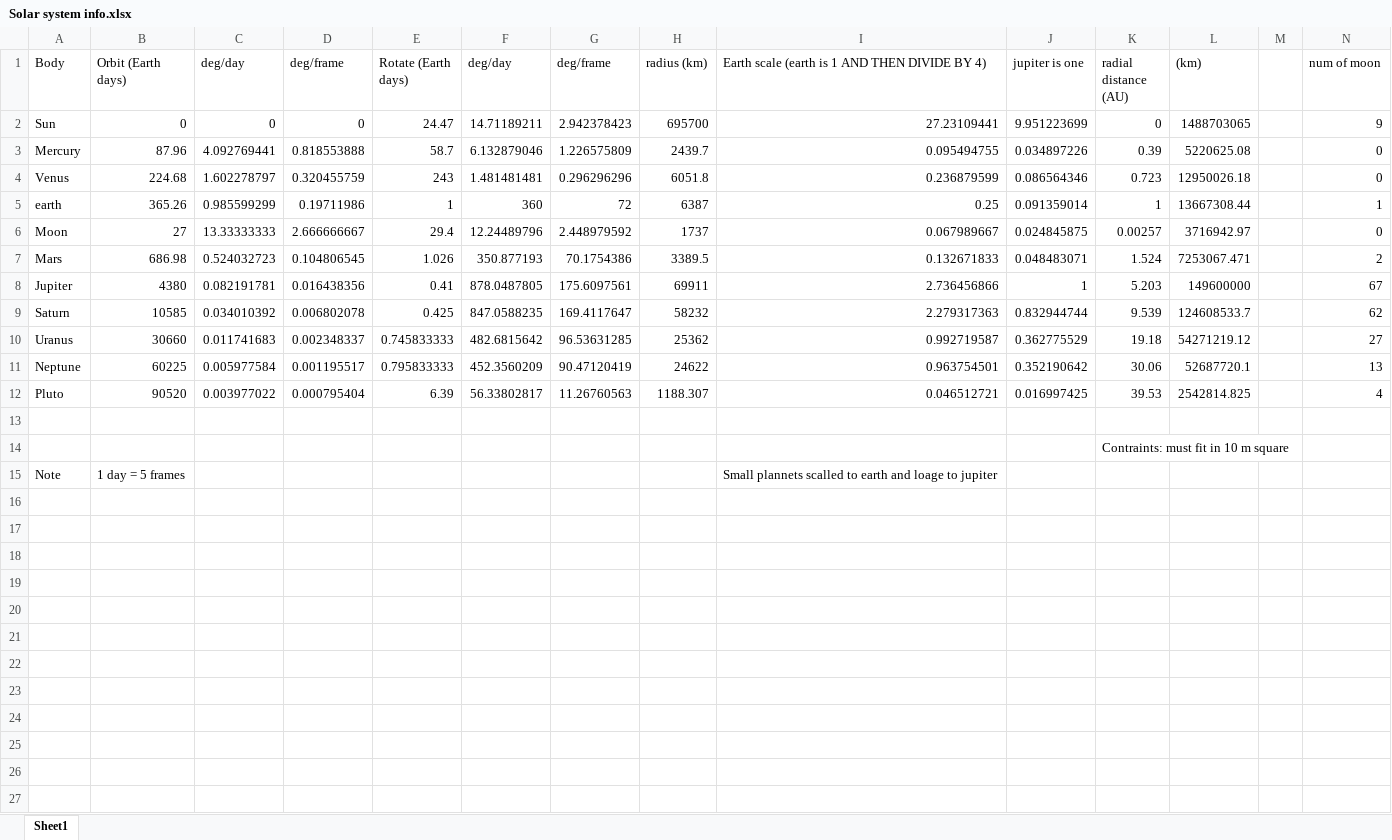
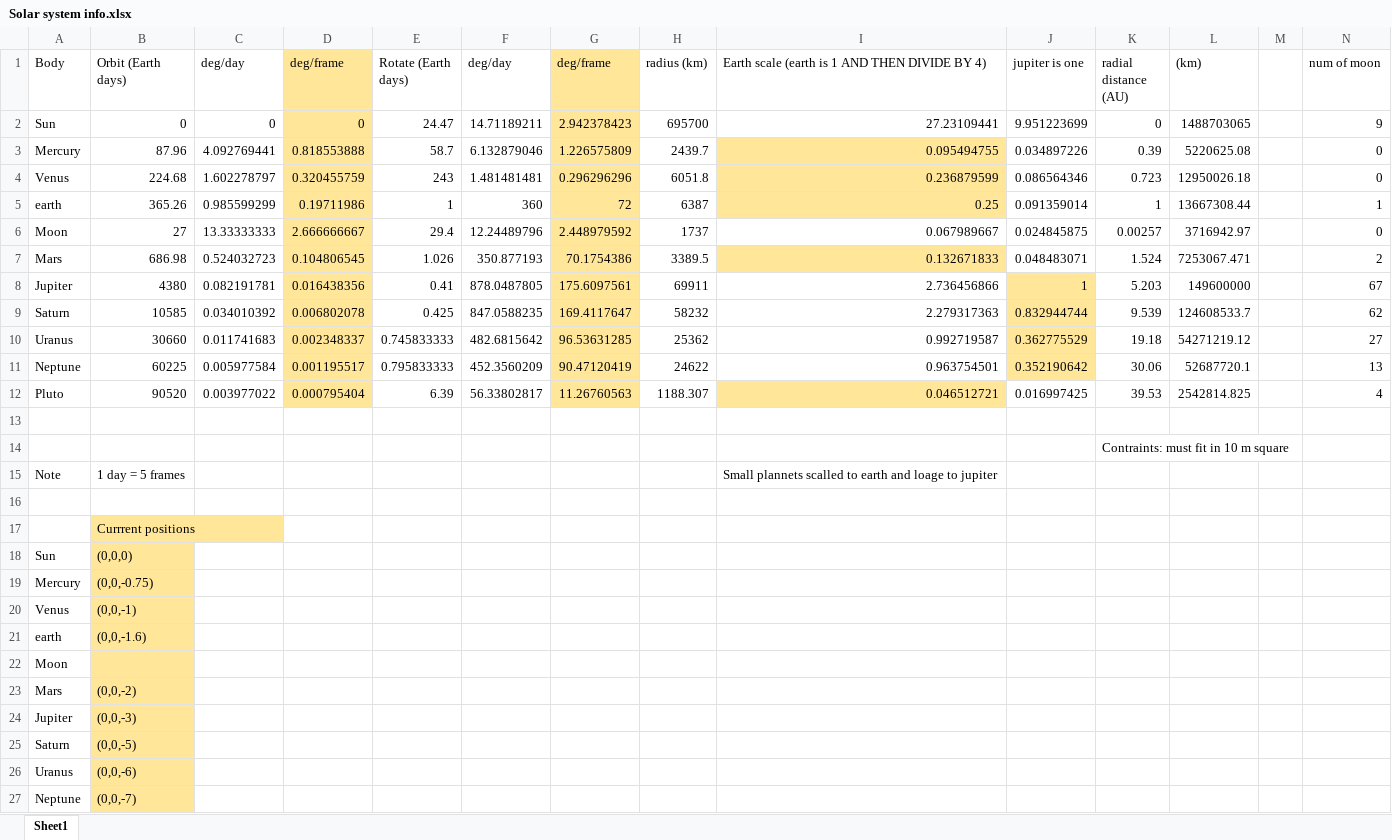
Before and after one commit to jfwallin/magicClassroom, an Excel workbook: lkoenig/Solar system info.xlsx, sheet Sheet1, drawn as a sheet; only a part is shown; values as stored, in another font and other column widths than the file's, no borders; the diff covers the shown part only; the diff names each change by its address in the sheet, - before the commit and + after, or states it on an @@ line.

```diff
--- a/lkoenig/Solar system info.xlsx (sheet Sheet1)
+++ b/lkoenig/Solar system info.xlsx (sheet Sheet1)
-D1:D12 fill: none
+D1:D12 fill: #FFE699
-G1:G12 fill: none
+G1:G12 fill: #FFE699
-I3:I5 fill: none
+I3:I5 fill: #FFE699
-I7 fill: none
+I7 fill: #FFE699
-J8:J11 fill: none
+J8:J11 fill: #FFE699
-I12 fill: none
+I12 fill: #FFE699
+row 16: (empty)
+row 17:  | Currrent positions
+row 18: Sun | (0,0,0)
+row 19: Mercury | (0,0,-0.75)
+row 20: Venus | (0,0,-1)
+row 21: earth | (0,0,-1.6)
+row 22: Moon
+row 23: Mars | (0,0,-2)
+row 24: Jupiter | (0,0,-3)
+row 25: Saturn | (0,0,-5)
+row 26: Uranus | (0,0,-6)
+row 27: Neptune | (0,0,-7)
```
Also changed, not shown: 1 added row elsewhere in this sheet, 20 other files.
